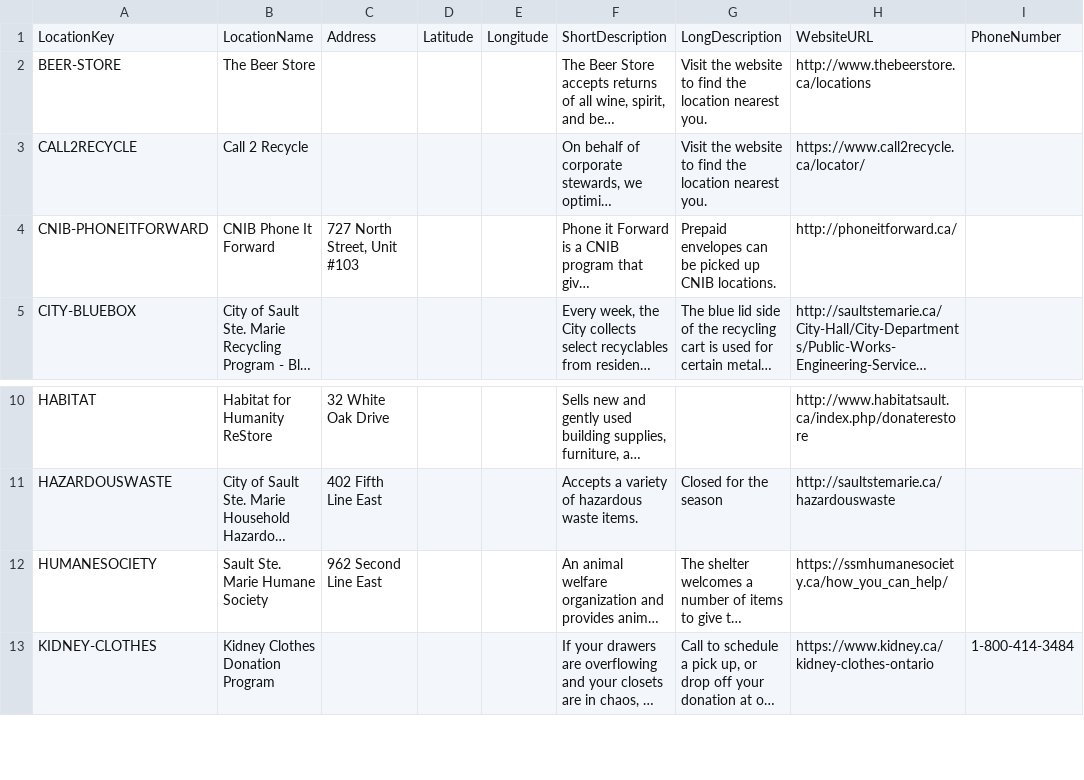
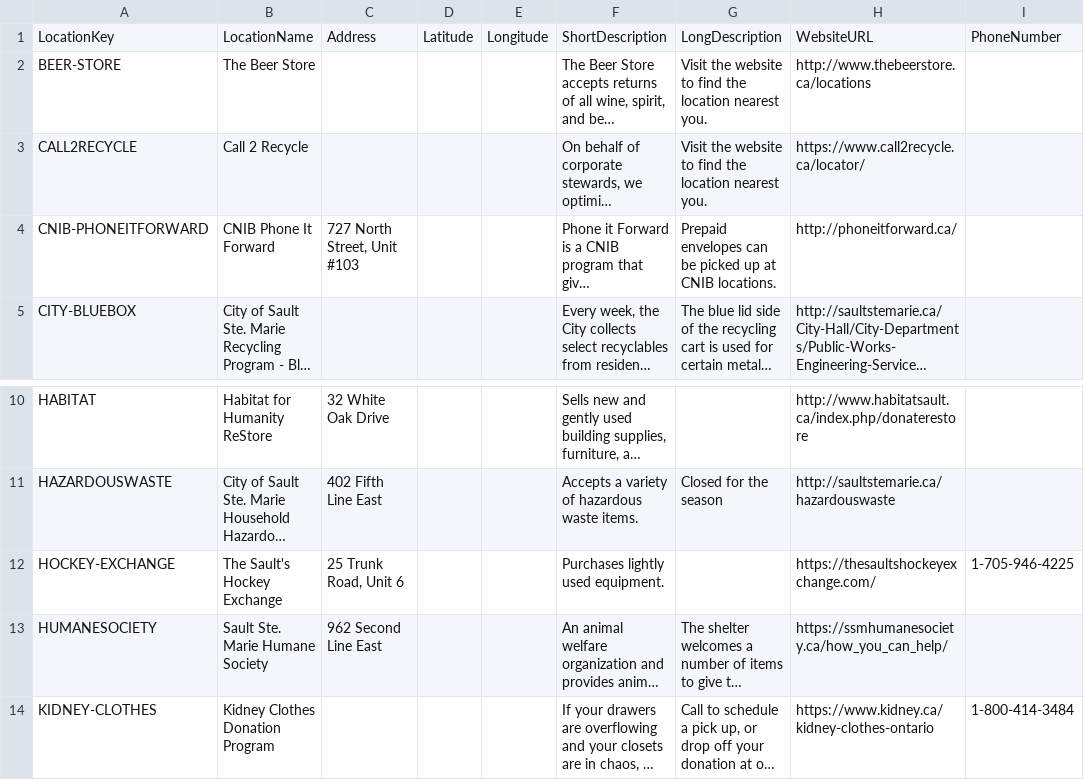
Before and after one commit to cityssm/disposal-app, a CSV file: data/locations.csv, drawn as a sheet; only a part is shown, gaps mark what is left out; long unchanged cells end in …; the diff names each change by its address in the sheet, - before the commit and + after, or states it on an @@ line.

```diff
--- a/data/locations.csv
+++ b/data/locations.csv
-G4: …picked up CNIB locations.
+G4: …picked up at CNIB locations.
+row 12: HOCKEY-EXCHANGE | The Sault's Hockey Exchange | 25 Trunk Road, Unit 6 |  |  | Purchases lightly used equipment. |  | https://thesaultshockeyexchange.com/ | 1-705-946-4225
```
Also changed, not shown: data/itemLocations.csv, data/items.csv, 4 other files.
